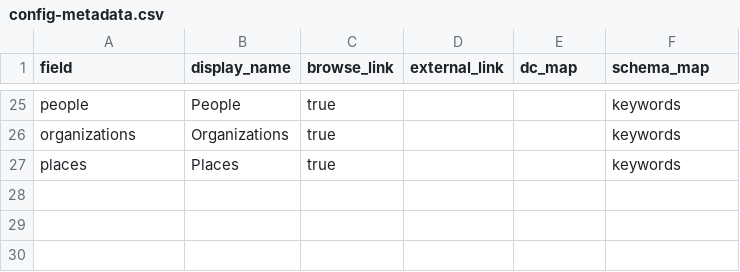
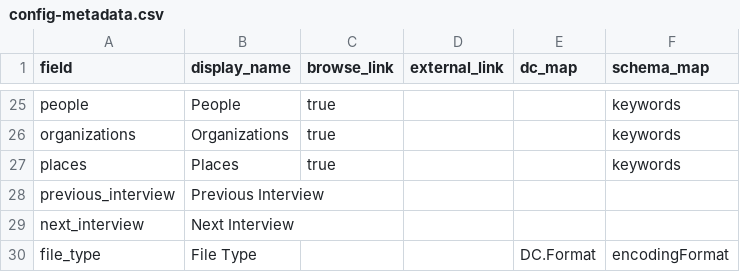
Before and after one commit to info663-fa23/team3, a CSV file: _data/config-metadata.csv, drawn as a sheet; only a part is shown, gaps mark what is left out.

Commit message:
Update config-metadata.csv add previous/next and file type elements

```diff
--- a/_data/config-metadata.csv
+++ b/_data/config-metadata.csv
@@ -27 +27,4 @@ organizations,Organizations,true,,,keywords
 places,Places,true,,,keywords
+previous_interview,Previous Interview,,,,
+next_interview,Next Interview,,,,
+file_type,File Type,,,DC.Format,encodingFormat
```
